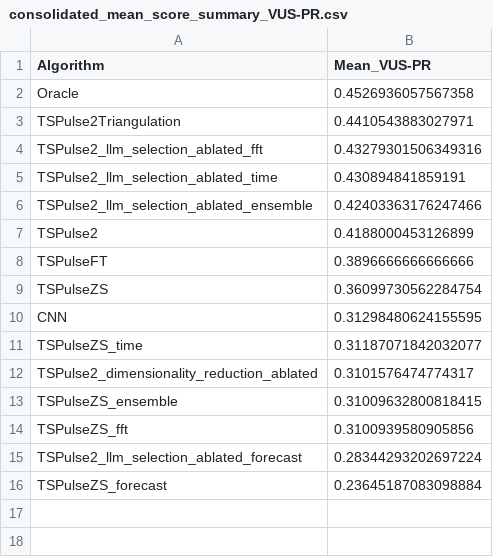
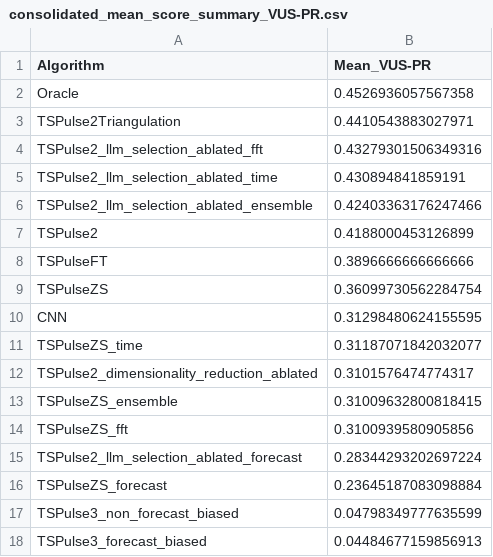
Before and after one commit to seokjeongeum/TSB-AD, a CSV file: comparison_results/consolidated_mean_score_summary_VUS-PR.csv, drawn as a sheet; the diff names each change by its address in the sheet, - before the commit and + after, or states it on an @@ line.

```diff
--- a/comparison_results/consolidated_mean_score_summary_VUS-PR.csv
+++ b/comparison_results/consolidated_mean_score_summary_VUS-PR.csv
+row 17: TSPulse3_non_forecast_biased | 0.04798349777635599
+row 18: TSPulse3_forecast_biased | 0.04484677159856913
```
Also changed, not shown: comparison_results/consolidated_dataset_mean_scores_VUS-PR.csv, comparison_results/consolidated_detailed_comparison_VUS-PR.csv, 11 other files.
